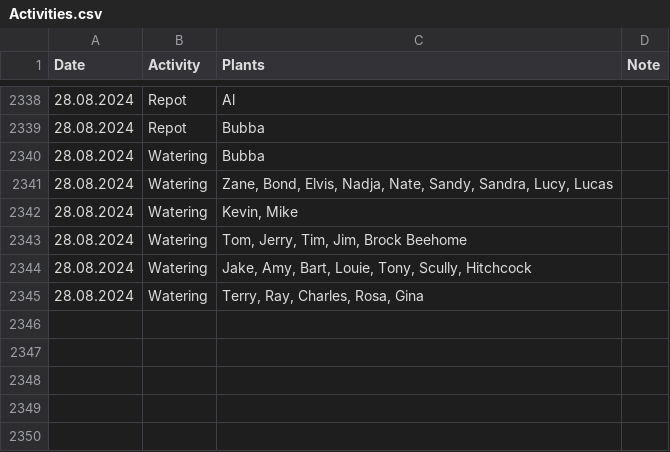
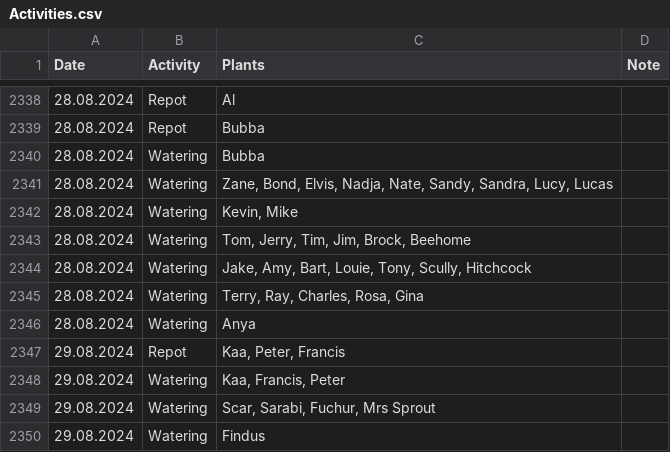
Before and after one commit to MarcoTz/Plants, a CSV file: Logs/Activities.csv, drawn as a sheet; only a part is shown, gaps mark what is left out.

```diff
--- a/Logs/Activities.csv
+++ b/Logs/Activities.csv
@@ -2342,4 +2342,9 @@ Date;Activity;Plants;Note
 28.08.2024;Watering;Kevin, Mike;
-28.08.2024;Watering;Tom, Jerry, Tim, Jim, Brock Beehome;
+28.08.2024;Watering;Tom, Jerry, Tim, Jim, Brock, Beehome;
 28.08.2024;Watering;Jake, Amy, Bart, Louie, Tony, Scully, Hitchcock;
 28.08.2024;Watering;Terry, Ray, Charles, Rosa, Gina;
+28.08.2024;Watering;Anya;
+29.08.2024;Repot;Kaa, Peter, Francis;
+29.08.2024;Watering;Kaa, Francis, Peter;
+29.08.2024;Watering;Scar, Sarabi, Fuchur, Mrs Sprout;
+29.08.2024;Watering;Findus;
```
Also changed, not shown: Logs/Growth.csv, 10 other files.
